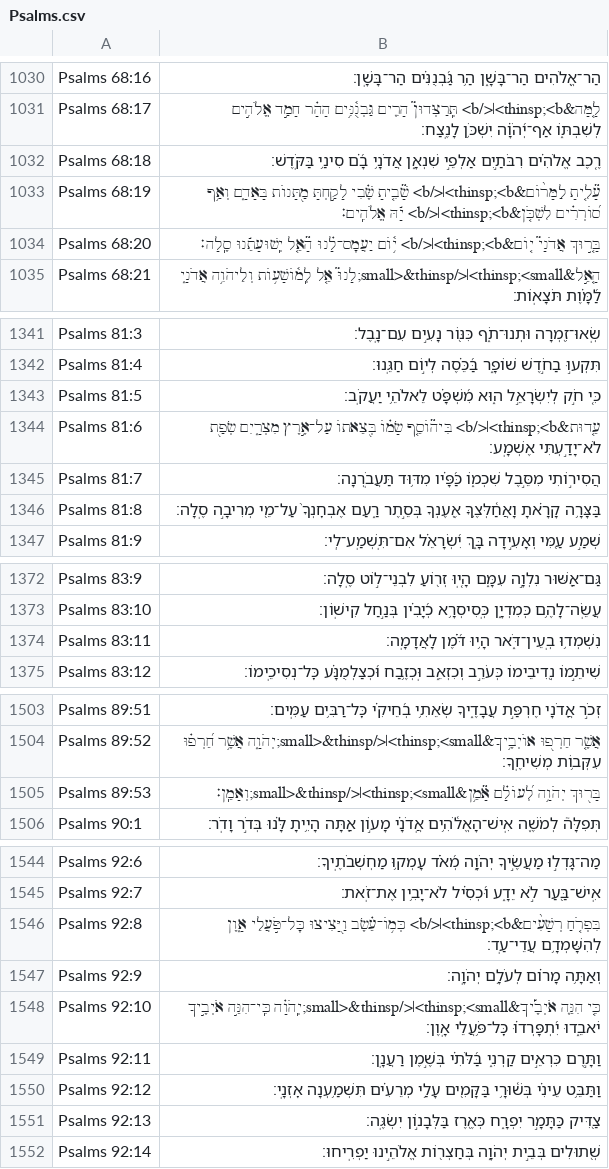
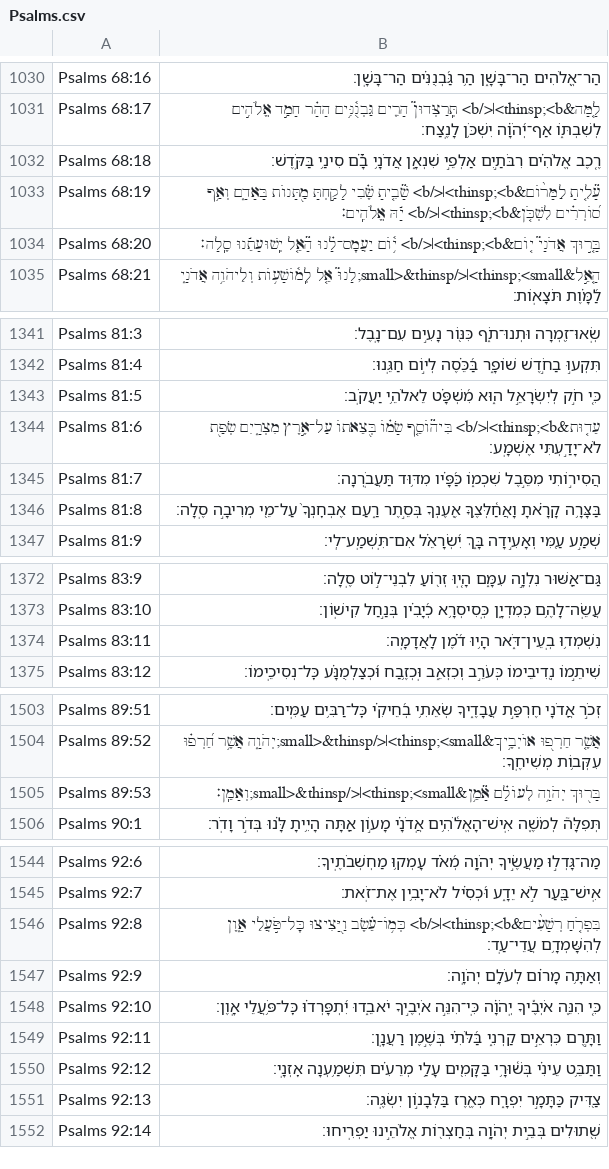
Before and after one commit to bdenckla/MAM-for-Sefaria, a CSV file: out/csv/Psalms.csv, drawn as a sheet; only a part is shown, gaps mark what is left out; the diff covers the shown part only.

```diff
--- a/out/csv/Psalms.csv
+++ b/out/csv/Psalms.csv
@@ -1031,3 +1031,3 @@ Psalms 68:16,הַר־אֱ֭לֹהִים הַר־בָּשָׁ֑ן הַ֥ר גַּ
 Psalms 68:17,לָ֤מָּה&thinsp;<b>׀</b> תְּֽרַצְּדוּן֮ הָרִ֢ים גַּבְנֻ֫נִּ֥ים הָהָ֗ר חָמַ֣ד אֱלֹהִ֣ים לְשִׁבְתּ֑וֹ אַף־יְ֝הֹוָ֗ה יִשְׁכֹּ֥ן לָנֶֽצַח׃
-Psalms 68:18,רֶ֤כֶב אֱלֹהִ֗ים רִבֹּתַ֣יִם אַלְפֵ֣י שִׁנְאָ֑ן אֲדֹנָ֥י בָ֝֗ם סִינַ֥י בַּקֹּֽדֶשׁ׃
+Psalms 68:18,רֶ֤כֶב אֱלֹהִ֗ים רִבֹּתַ֣יִם אַלְפֵ֣י שִׁנְאָ֑ן אֲדֹנָ֥י בָֿ֝֗ם סִינַ֥י בַּקֹּֽדֶשׁ׃
 Psalms 68:19,עָ֘לִ֤יתָ לַמָּר֨וֹם&thinsp;<b>׀</b> שָׁ֘בִ֤יתָ שֶּׁ֗בִי לָקַ֣חְתָּ מַ֭תָּנוֹת בָּאָדָ֑ם וְאַ֥ף ס֝וֹרְרִ֗ים לִשְׁכֹּ֤ן&thinsp;<b>׀</b> יָ֬הּ אֱלֹהִֽים׃
@@ -1343,3 +1343,3 @@ Psalms 81:4,תִּקְע֣וּ בַחֹ֣דֶשׁ שׁוֹפָ֑ר בַּ֝כּ
 Psalms 81:5,כִּ֤י חֹ֣ק לְיִשְׂרָאֵ֣ל ה֑וּא מִ֝שְׁפָּ֗ט לֵאלֹהֵ֥י יַעֲקֹֽב׃
-Psalms 81:6,עֵ֤דוּת&thinsp;<b>׀</b> בִּיה֘וֹסֵ֤ף שָׂמ֗וֹ בְּ֭צֵאתוֹ עַל־אֶ֣רֶץ מִצְרָ֑יִם שְׂפַ֖ת לֹא־יָדַ֣עְתִּי אֶשְׁמָֽע׃
+Psalms 81:6,עֵד֤וּת&thinsp;<b>׀</b> בִּיה֘וֹסֵ֤ף שָׂמ֗וֹ בְּ֭צֵאתוֹ עַל־אֶ֣רֶץ מִצְרָ֑יִם שְׂפַ֖ת לֹא־יָדַ֣עְתִּי אֶשְׁמָֽע׃
 Psalms 81:7,הֲסִיר֣וֹתִי מִסֵּ֣בֶל שִׁכְמ֑וֹ כַּ֝פָּ֗יו מִדּ֥וּד תַּעֲבֹֽרְנָה׃
@@ -1373,3 +1373,3 @@ Psalms 83:9,גַּם־אַ֭שּׁוּר נִלְוָ֣ה עִמָּ֑ם הָ֤
 Psalms 83:10,עֲשֵֽׂה־לָהֶ֥ם כְּמִדְיָ֑ן כְּֽסִיסְרָ֥א כְ֝יָבִ֗ין בְּנַ֣חַל קִישֽׁוֹן׃
-Psalms 83:11,נִשְׁמְד֥וּ בְֽעֵין־דֹּ֑אר הָ֥יוּ דֹּ֝֗מֶן לָאֲדָמָֽה׃
+Psalms 83:11,נִשְׁמְד֥וּ בְֽעֵין־דֹּ֑אר הָ֥יוּ דֹ֗֝מֶן לָאֲדָמָֽה׃
 Psalms 83:12,שִׁיתֵ֣מוֹ נְ֭דִיבֵימוֹ כְּעֹרֵ֣ב וְכִזְאֵ֑ב וּֽכְזֶ֥בַח וּ֝כְצַלְמֻנָּ֗ע כׇּל־נְסִיכֵֽימוֹ׃
@@ -1504,3 +1504,3 @@ Psalms 89:51,זְכֹ֣ר אֲ֭דֹנָי חֶרְפַּ֣ת עֲבָדֶ֑יך
 Psalms 89:52,אֲשֶׁ֤ר חֵרְפ֖וּ אוֹיְבֶ֥יךָ&thinsp;<small>׀</small>&thinsp;יְהֹוָ֑ה אֲשֶׁ֥ר חֵ֝רְפ֗וּ עִקְּב֥וֹת מְשִׁיחֶֽךָ׃
-Psalms 89:53,בָּר֖וּךְ יְהֹוָ֥ה לְ֝עוֹלָ֗ם אָ֘מֵ֥ן&thinsp;<small>׀</small>&thinsp;וְאָמֵֽן׃
+Psalms 89:53,בָּר֖וּךְ יְהֹוָ֥ה לְעוֹלָ֗ם אָ֘מֵ֥ן&thinsp;<small>׀</small>&thinsp;וְאָמֵֽן׃
 Psalms 90:1,תְּפִלָּה֮ לְמֹשֶׁ֢ה אִֽישׁ־הָאֱלֹ֫הִ֥ים אֲֽדֹנָ֗י מָע֣וֹן אַ֭תָּה הָיִ֥יתָ לָּ֗נוּ בְּדֹ֣ר וָדֹֽר׃
@@ -1547,3 +1547,3 @@ Psalms 92:8,בִּפְרֹ֤חַ רְשָׁעִ֨ים&thinsp;<b>׀</b> כְּמ
 Psalms 92:9,וְאַתָּ֥ה מָר֗וֹם לְעֹלָ֥ם יְהֹוָֽה׃
-Psalms 92:10,כִּ֤י הִנֵּ֪ה אֹיְבֶ֡יךָ&thinsp;<small>׀</small>&thinsp;יְֽהֹוָ֗ה כִּֽי־הִנֵּ֣ה אֹיְבֶ֣יךָ יֹאבֵ֑דוּ יִ֝תְפָּרְד֗וּ כׇּל־פֹּ֥עֲלֵי אָֽוֶן׃
+Psalms 92:10,כִּ֤י הִנֵּ֪ה אֹיְבֶ֡יךָ יְֽהֹוָ֗ה כִּֽי־הִנֵּ֣ה אֹיְבֶ֣יךָ יֹאבֵ֑דוּ יִ֝תְפָּרְד֗וּ כׇּל־פֹּ֥עֲלֵי אָֽוֶן׃
 Psalms 92:11,וַתָּ֣רֶם כִּרְאֵ֣ים קַרְנִ֑י בַּ֝לֹּתִ֗י בְּשֶׁ֣מֶן רַעֲנָֽן׃
```
Also changed, not shown: 7 edited cells elsewhere in this file, out/csv/Ezekiel.csv, out/csv/I Samuel.csv, 9 other files.
